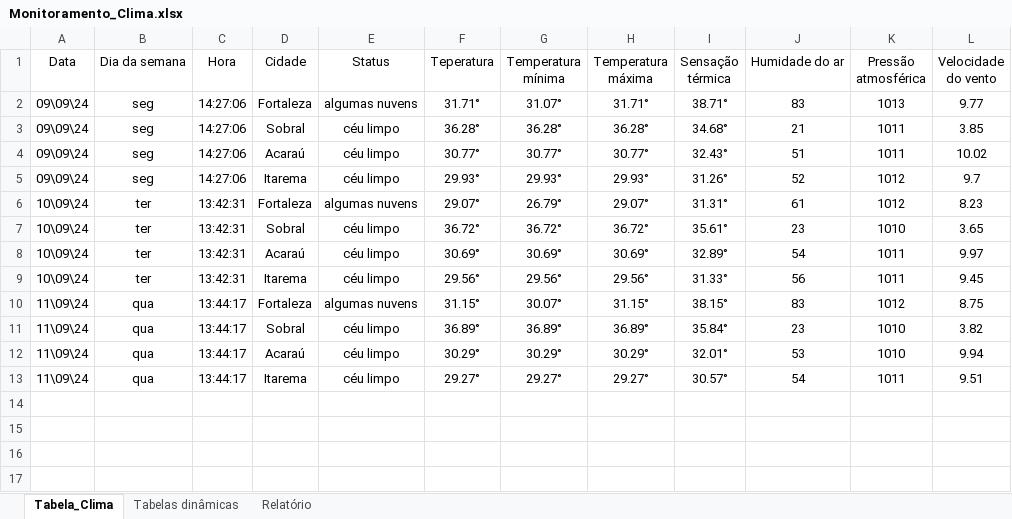
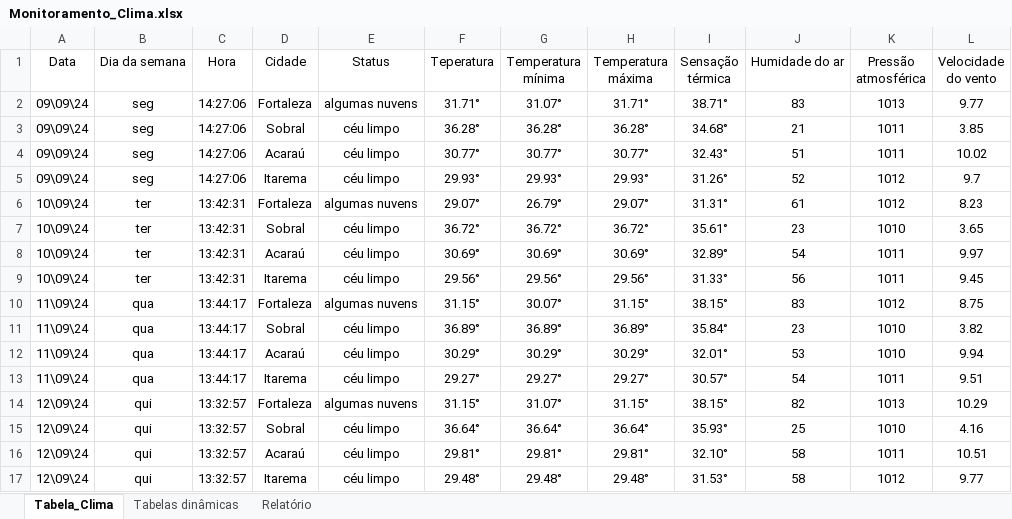
Before and after one commit to gabriel-x303/Data_Science_Project, an Excel workbook: Monitoramento_Clima.xlsx, sheet Tabela_Clima, drawn as a sheet; values as stored, in another font and other column widths than the file's, no borders; table styles not drawn; the diff names each change by its address in the sheet, - before the commit and + after, or states it on an @@ line.

```diff
--- a/Monitoramento_Clima.xlsx (sheet Tabela_Clima)
+++ b/Monitoramento_Clima.xlsx (sheet Tabela_Clima)
+row 14: 12\09\24 | qui | 13:32:57 | Fortaleza | algumas nuvens | 31.15° | 31.07° | 31.15° | 38.15° | 82 | 1013 | 10.29
+row 15: 12\09\24 | qui | 13:32:57 | Sobral | céu limpo | 36.64° | 36.64° | 36.64° | 35.93° | 25 | 1010 | 4.16
+row 16: 12\09\24 | qui | 13:32:57 | Acaraú | céu limpo | 29.81° | 29.81° | 29.81° | 32.10° | 58 | 1011 | 10.51
+row 17: 12\09\24 | qui | 13:32:57 | Itarema | céu limpo | 29.48° | 29.48° | 29.48° | 31.53° | 58 | 1012 | 9.77
```
Also changed, not shown: sheet Tabelas dinâmicas, charts or pictures, Teste.xlsx, 2 other files.
